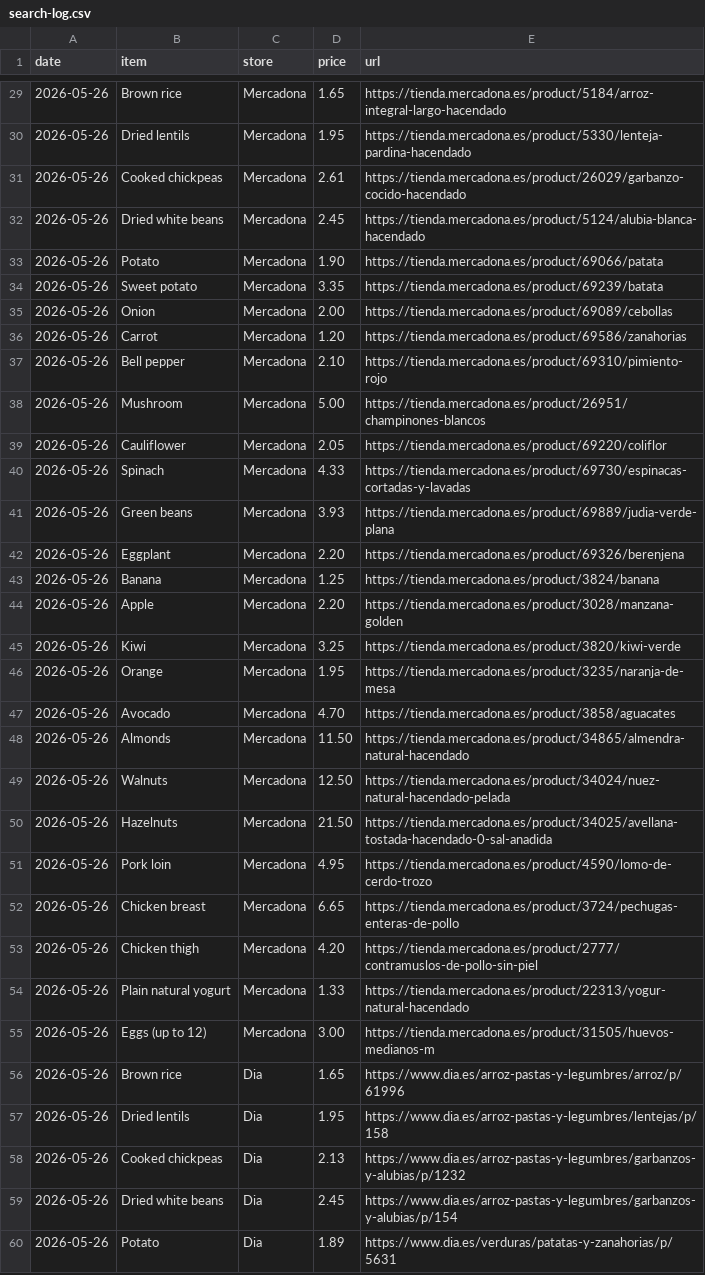
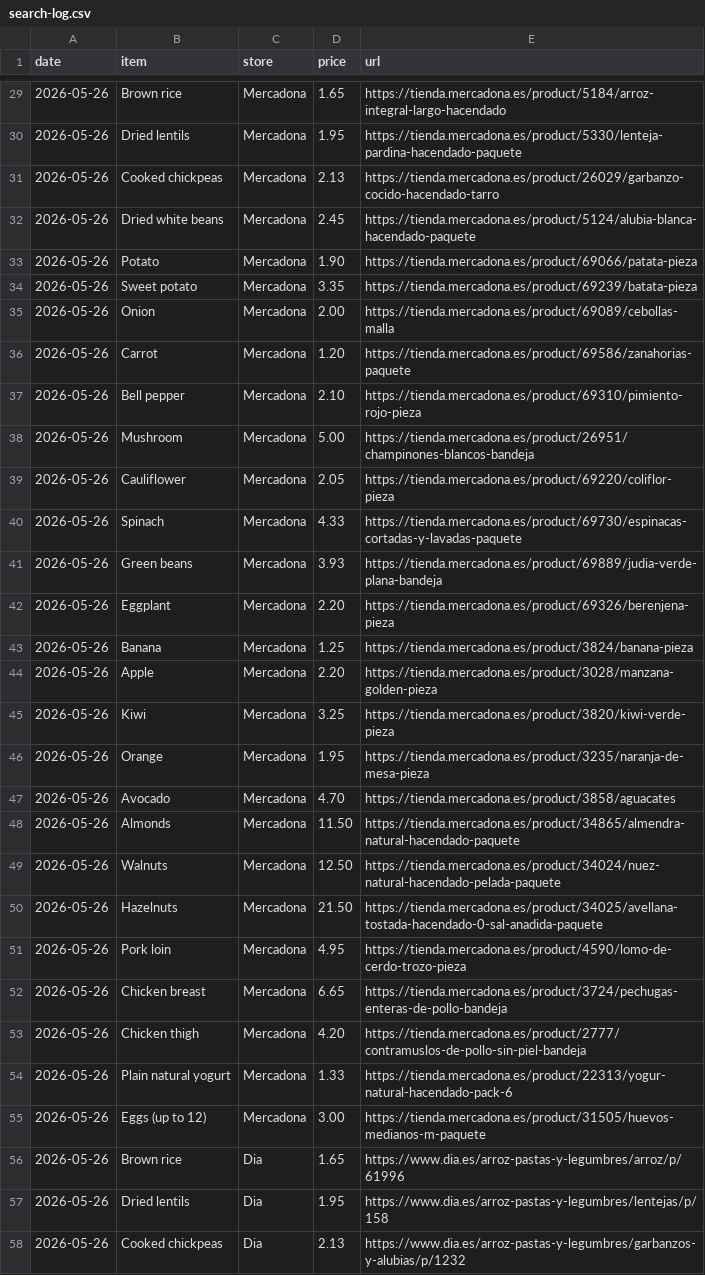
Before and after one commit to terencicp/supermarket-price-tracker, a CSV file: search-log.csv, drawn as a sheet; only a part is shown, gaps mark what is left out; the shorter side is filled out with more unchanged rows; the diff covers the shown part only.

```diff
--- a/search-log.csv
+++ b/search-log.csv
@@ -29,28 +29,28 @@ date,item,store,price,url
 2026-05-26,Brown rice,Mercadona,1.65,https://tienda.mercadona.es/product/5184/arroz-integral-largo-hacendado
-2026-05-26,Dried lentils,Mercadona,1.95,https://tienda.mercadona.es/product/5330/lenteja-pardina-hacendado
-2026-05-26,Cooked chickpeas,Mercadona,2.61,https://tienda.mercadona.es/product/26029/garbanzo-cocido-hacendado
-2026-05-26,Dried white beans,Mercadona,2.45,https://tienda.mercadona.es/product/5124/alubia-blanca-hacendado
-2026-05-26,Potato,Mercadona,1.90,https://tienda.mercadona.es/product/69066/patata
-2026-05-26,Sweet potato,Mercadona,3.35,https://tienda.mercadona.es/product/69239/batata
-2026-05-26,Onion,Mercadona,2.00,https://tienda.mercadona.es/product/69089/cebollas
-2026-05-26,Carrot,Mercadona,1.20,https://tienda.mercadona.es/product/69586/zanahorias
-2026-05-26,Bell pepper,Mercadona,2.10,https://tienda.mercadona.es/product/69310/pimiento-rojo
-2026-05-26,Mushroom,Mercadona,5.00,https://tienda.mercadona.es/product/26951/champinones-blancos
-2026-05-26,Cauliflower,Mercadona,2.05,https://tienda.mercadona.es/product/69220/coliflor
-2026-05-26,Spinach,Mercadona,4.33,https://tienda.mercadona.es/product/69730/espinacas-cortadas-y-lavadas
-2026-05-26,Green beans,Mercadona,3.93,https://tienda.mercadona.es/product/69889/judia-verde-plana
-2026-05-26,Eggplant,Mercadona,2.20,https://tienda.mercadona.es/product/69326/berenjena
-2026-05-26,Banana,Mercadona,1.25,https://tienda.mercadona.es/product/3824/banana
-2026-05-26,Apple,Mercadona,2.20,https://tienda.mercadona.es/product/3028/manzana-golden
-2026-05-26,Kiwi,Mercadona,3.25,https://tienda.mercadona.es/product/3820/kiwi-verde
-2026-05-26,Orange,Mercadona,1.95,https://tienda.mercadona.es/product/3235/naranja-de-mesa
+2026-05-26,Dried lentils,Mercadona,1.95,https://tienda.mercadona.es/product/5330/lenteja-pardina-hacendado-paquete
+2026-05-26,Cooked chickpeas,Mercadona,2.13,https://tienda.mercadona.es/product/26029/garbanzo-cocido-hacendado-tarro
+2026-05-26,Dried white beans,Mercadona,2.45,https://tienda.mercadona.es/product/5124/alubia-blanca-hacendado-paquete
+2026-05-26,Potato,Mercadona,1.90,https://tienda.mercadona.es/product/69066/patata-pieza
+2026-05-26,Sweet potato,Mercadona,3.35,https://tienda.mercadona.es/product/69239/batata-pieza
+2026-05-26,Onion,Mercadona,2.00,https://tienda.mercadona.es/product/69089/cebollas-malla
+2026-05-26,Carrot,Mercadona,1.20,https://tienda.mercadona.es/product/69586/zanahorias-paquete
+2026-05-26,Bell pepper,Mercadona,2.10,https://tienda.mercadona.es/product/69310/pimiento-rojo-pieza
+2026-05-26,Mushroom,Mercadona,5.00,https://tienda.mercadona.es/product/26951/champinones-blancos-bandeja
+2026-05-26,Cauliflower,Mercadona,2.05,https://tienda.mercadona.es/product/69220/coliflor-pieza
+2026-05-26,Spinach,Mercadona,4.33,https://tienda.mercadona.es/product/69730/espinacas-cortadas-y-lavadas-paquete
+2026-05-26,Green beans,Mercadona,3.93,https://tienda.mercadona.es/product/69889/judia-verde-plana-bandeja
+2026-05-26,Eggplant,Mercadona,2.20,https://tienda.mercadona.es/product/69326/berenjena-pieza
+2026-05-26,Banana,Mercadona,1.25,https://tienda.mercadona.es/product/3824/banana-pieza
+2026-05-26,Apple,Mercadona,2.20,https://tienda.mercadona.es/product/3028/manzana-golden-pieza
+2026-05-26,Kiwi,Mercadona,3.25,https://tienda.mercadona.es/product/3820/kiwi-verde-pieza
+2026-05-26,Orange,Mercadona,1.95,https://tienda.mercadona.es/product/3235/naranja-de-mesa-pieza
 2026-05-26,Avocado,Mercadona,4.70,https://tienda.mercadona.es/product/3858/aguacates
-2026-05-26,Almonds,Mercadona,11.50,https://tienda.mercadona.es/product/34865/almendra-natural-hacendado
-2026-05-26,Walnuts,Mercadona,12.50,https://tienda.mercadona.es/product/34024/nuez-natural-hacendado-pelada
-2026-05-26,Hazelnuts,Mercadona,21.50,https://tienda.mercadona.es/product/34025/avellana-tostada-hacendado-0-sal-anadida
-2026-05-26,Pork loin,Mercadona,4.95,https://tienda.mercadona.es/product/4590/lomo-de-cerdo-trozo
-2026-05-26,Chicken breast,Mercadona,6.65,https://tienda.mercadona.es/product/3724/pechugas-enteras-de-pollo
-2026-05-26,Chicken thigh,Mercadona,4.20,https://tienda.mercadona.es/product/2777/contramuslos-de-pollo-sin-piel
-2026-05-26,Plain natural yogurt,Mercadona,1.33,https://tienda.mercadona.es/product/22313/yogur-natural-hacendado
-2026-05-26,Eggs (up to 12),Mercadona,3.00,https://tienda.mercadona.es/product/31505/huevos-medianos-m
+2026-05-26,Almonds,Mercadona,11.50,https://tienda.mercadona.es/product/34865/almendra-natural-hacendado-paquete
+2026-05-26,Walnuts,Mercadona,12.50,https://tienda.mercadona.es/product/34024/nuez-natural-hacendado-pelada-paquete
+2026-05-26,Hazelnuts,Mercadona,21.50,https://tienda.mercadona.es/product/34025/avellana-tostada-hacendado-0-sal-anadida-paquete
+2026-05-26,Pork loin,Mercadona,4.95,https://tienda.mercadona.es/product/4590/lomo-de-cerdo-trozo-pieza
+2026-05-26,Chicken breast,Mercadona,6.65,https://tienda.mercadona.es/product/3724/pechugas-enteras-de-pollo-bandeja
+2026-05-26,Chicken thigh,Mercadona,4.20,https://tienda.mercadona.es/product/2777/contramuslos-de-pollo-sin-piel-bandeja
+2026-05-26,Plain natural yogurt,Mercadona,1.33,https://tienda.mercadona.es/product/22313/yogur-natural-hacendado-pack-6
+2026-05-26,Eggs (up to 12),Mercadona,3.00,https://tienda.mercadona.es/product/31505/huevos-medianos-m-paquete
 2026-05-26,Brown rice,Dia,1.65,https://www.dia.es/arroz-pastas-y-legumbres/arroz/p/61996
```
Also changed, not shown: 112 edited cells elsewhere in this file, category-avg.csv, prices.csv, 3 other files.
